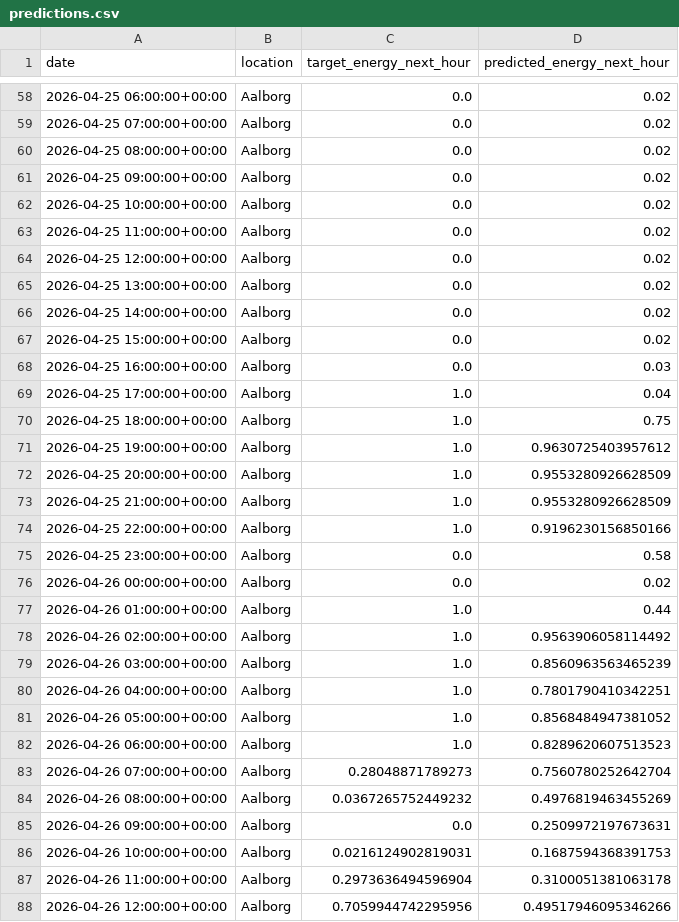
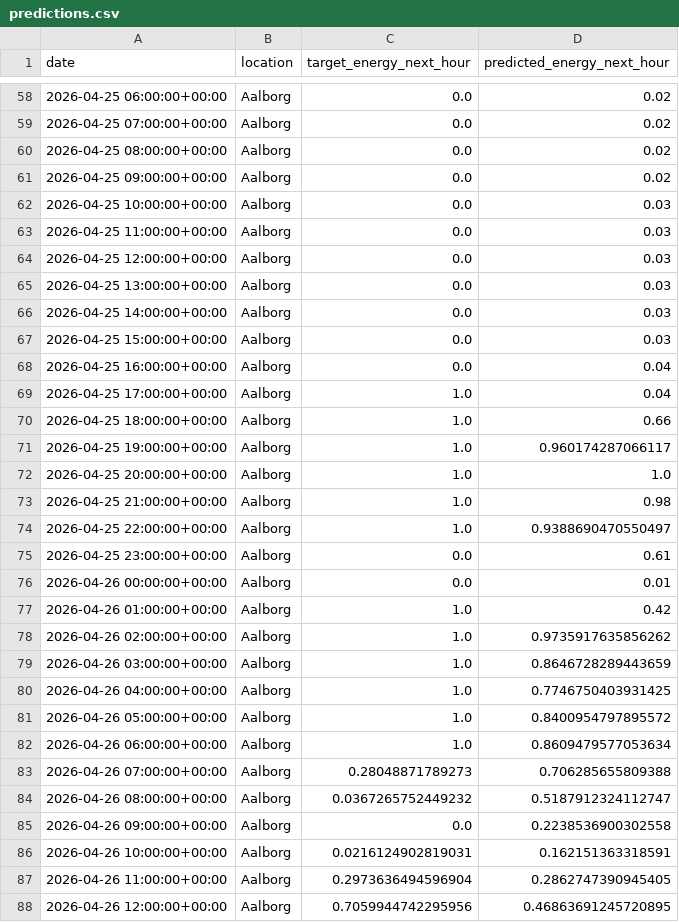
Before and after one commit to albuter99/prueba, a CSV file: artifacts/predictions/predictions.csv, drawn as a sheet; only a part is shown, gaps mark what is left out; the diff covers the shown part only.

```diff
--- a/artifacts/predictions/predictions.csv
+++ b/artifacts/predictions/predictions.csv
@@ -61,28 +61,28 @@ date,location,target_energy_next_hour,predicted_energy_next_hour
 2026-04-25 09:00:00+00:00,Aalborg,0.0,0.02
-2026-04-25 10:00:00+00:00,Aalborg,0.0,0.02
-2026-04-25 11:00:00+00:00,Aalborg,0.0,0.02
-2026-04-25 12:00:00+00:00,Aalborg,0.0,0.02
-2026-04-25 13:00:00+00:00,Aalborg,0.0,0.02
-2026-04-25 14:00:00+00:00,Aalborg,0.0,0.02
-2026-04-25 15:00:00+00:00,Aalborg,0.0,0.02
-2026-04-25 16:00:00+00:00,Aalborg,0.0,0.03
+2026-04-25 10:00:00+00:00,Aalborg,0.0,0.03
+2026-04-25 11:00:00+00:00,Aalborg,0.0,0.03
+2026-04-25 12:00:00+00:00,Aalborg,0.0,0.03
+2026-04-25 13:00:00+00:00,Aalborg,0.0,0.03
+2026-04-25 14:00:00+00:00,Aalborg,0.0,0.03
+2026-04-25 15:00:00+00:00,Aalborg,0.0,0.03
+2026-04-25 16:00:00+00:00,Aalborg,0.0,0.04
 2026-04-25 17:00:00+00:00,Aalborg,1.0,0.04
-2026-04-25 18:00:00+00:00,Aalborg,1.0,0.75
-2026-04-25 19:00:00+00:00,Aalborg,1.0,0.9630725403957612
-2026-04-25 20:00:00+00:00,Aalborg,1.0,0.9553280926628509
-2026-04-25 21:00:00+00:00,Aalborg,1.0,0.9553280926628509
-2026-04-25 22:00:00+00:00,Aalborg,1.0,0.9196230156850166
-2026-04-25 23:00:00+00:00,Aalborg,0.0,0.58
-2026-04-26 00:00:00+00:00,Aalborg,0.0,0.02
-2026-04-26 01:00:00+00:00,Aalborg,1.0,0.44
-2026-04-26 02:00:00+00:00,Aalborg,1.0,0.9563906058114492
-2026-04-26 03:00:00+00:00,Aalborg,1.0,0.8560963563465239
-2026-04-26 04:00:00+00:00,Aalborg,1.0,0.7801790410342251
-2026-04-26 05:00:00+00:00,Aalborg,1.0,0.8568484947381052
-2026-04-26 06:00:00+00:00,Aalborg,1.0,0.8289620607513523
-2026-04-26 07:00:00+00:00,Aalborg,0.28048871789273,0.7560780252642704
-2026-04-26 08:00:00+00:00,Aalborg,0.0367265752449232,0.4976819463455269
-2026-04-26 09:00:00+00:00,Aalborg,0.0,0.2509972197673631
-2026-04-26 10:00:00+00:00,Aalborg,0.0216124902819031,0.1687594368391753
-2026-04-26 11:00:00+00:00,Aalborg,0.2973636494596904,0.3100051381063178
-2026-04-26 12:00:00+00:00,Aalborg,0.7059944742295956,0.49517946095346266
+2026-04-25 18:00:00+00:00,Aalborg,1.0,0.66
+2026-04-25 19:00:00+00:00,Aalborg,1.0,0.960174287066117
+2026-04-25 20:00:00+00:00,Aalborg,1.0,1.0
+2026-04-25 21:00:00+00:00,Aalborg,1.0,0.98
+2026-04-25 22:00:00+00:00,Aalborg,1.0,0.9388690470550497
+2026-04-25 23:00:00+00:00,Aalborg,0.0,0.61
+2026-04-26 00:00:00+00:00,Aalborg,0.0,0.01
+2026-04-26 01:00:00+00:00,Aalborg,1.0,0.42
+2026-04-26 02:00:00+00:00,Aalborg,1.0,0.9735917635856262
+2026-04-26 03:00:00+00:00,Aalborg,1.0,0.8646728289443659
+2026-04-26 04:00:00+00:00,Aalborg,1.0,0.7746750403931425
+2026-04-26 05:00:00+00:00,Aalborg,1.0,0.8400954797895572
+2026-04-26 06:00:00+00:00,Aalborg,1.0,0.8609479577053634
+2026-04-26 07:00:00+00:00,Aalborg,0.28048871789273,0.706285655809388
+2026-04-26 08:00:00+00:00,Aalborg,0.0367265752449232,0.5187912324112747
+2026-04-26 09:00:00+00:00,Aalborg,0.0,0.2238536900302558
+2026-04-26 10:00:00+00:00,Aalborg,0.0216124902819031,0.162151363318591
+2026-04-26 11:00:00+00:00,Aalborg,0.2973636494596904,0.2862747390945405
+2026-04-26 12:00:00+00:00,Aalborg,0.7059944742295956,0.46863691245720895
```
Also changed, not shown: 135 edited cells elsewhere in this file, artifacts/features/weather_forecast_features.csv, artifacts/features/weather_historical_features.csv, 11 other files.
